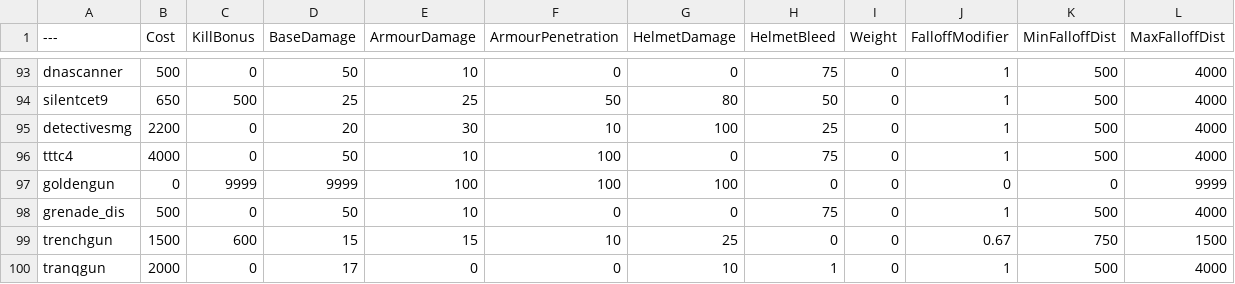
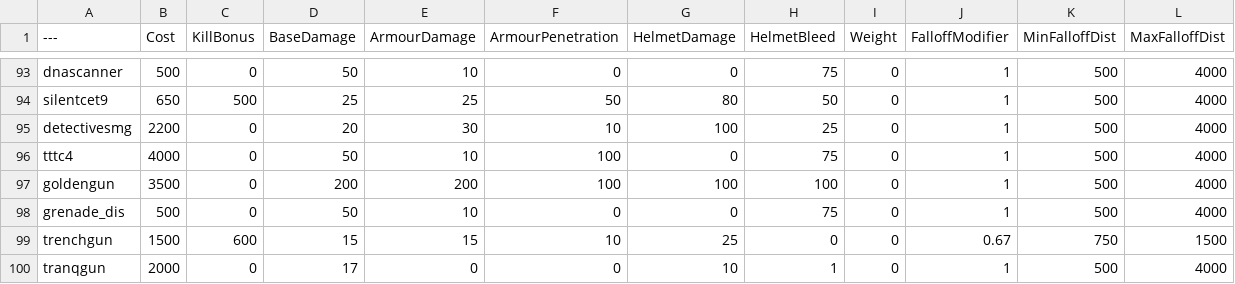
Before and after one commit to theonetruesatan/BalancingTable, a CSV file: BalancingTable.csv, drawn as a sheet; only a part is shown, gaps mark what is left out.

Commit message:
Update BalancingTable.csv

```diff
--- a/BalancingTable.csv
+++ b/BalancingTable.csv
@@ -96,3 +96,3 @@ detectivesmg,2200,0,20,30,10,100,25,0,1,500,4000
 tttc4,4000,0,50,10,100,0,75,0,1,500,4000
-goldengun,0,9999,9999,100,100,100,0,0,0,0,9999
+goldengun,3500,0,200,200,100,100,100,0,1,500,4000
 grenade_dis,500,0,50,10,0,0,75,0,1,500,4000
```
